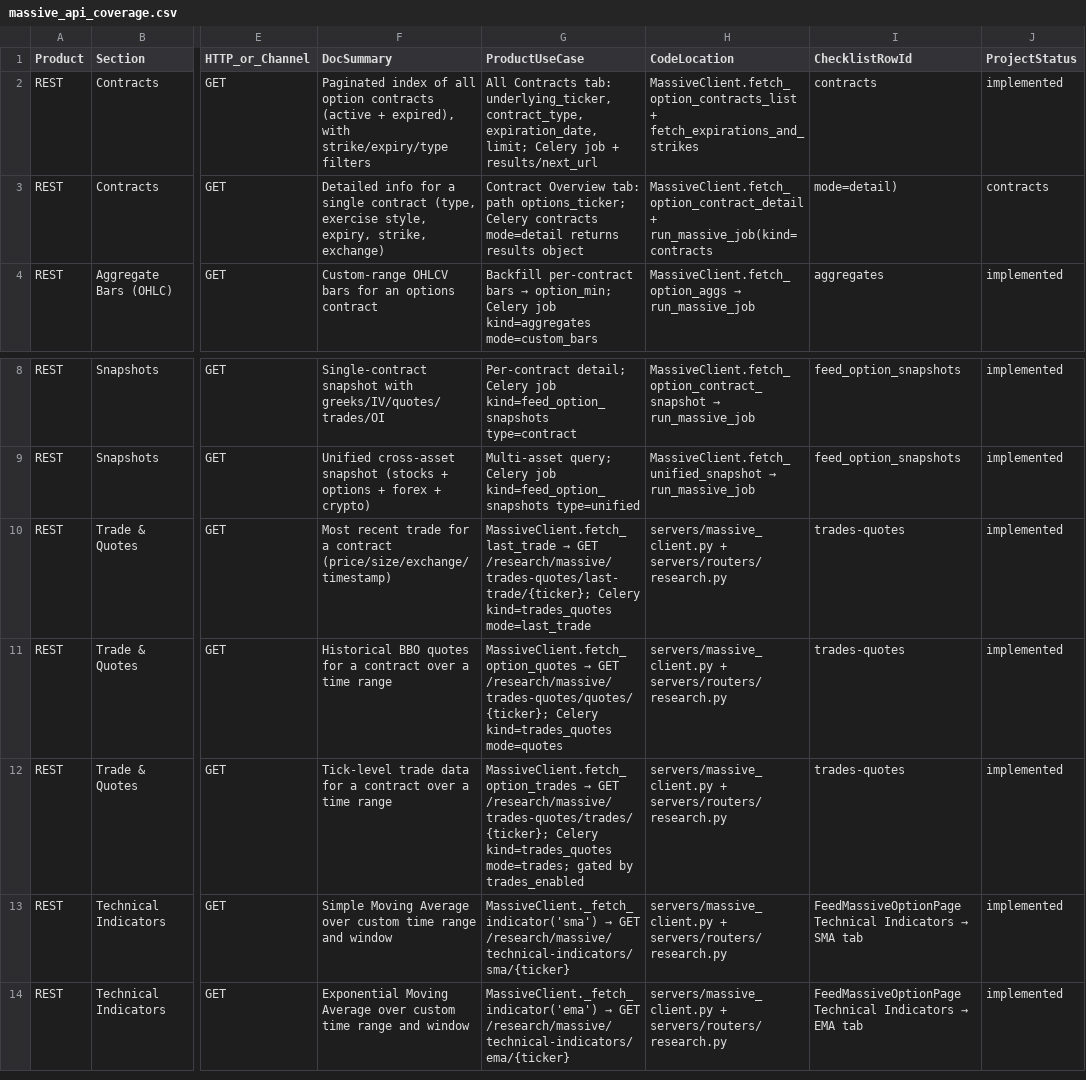
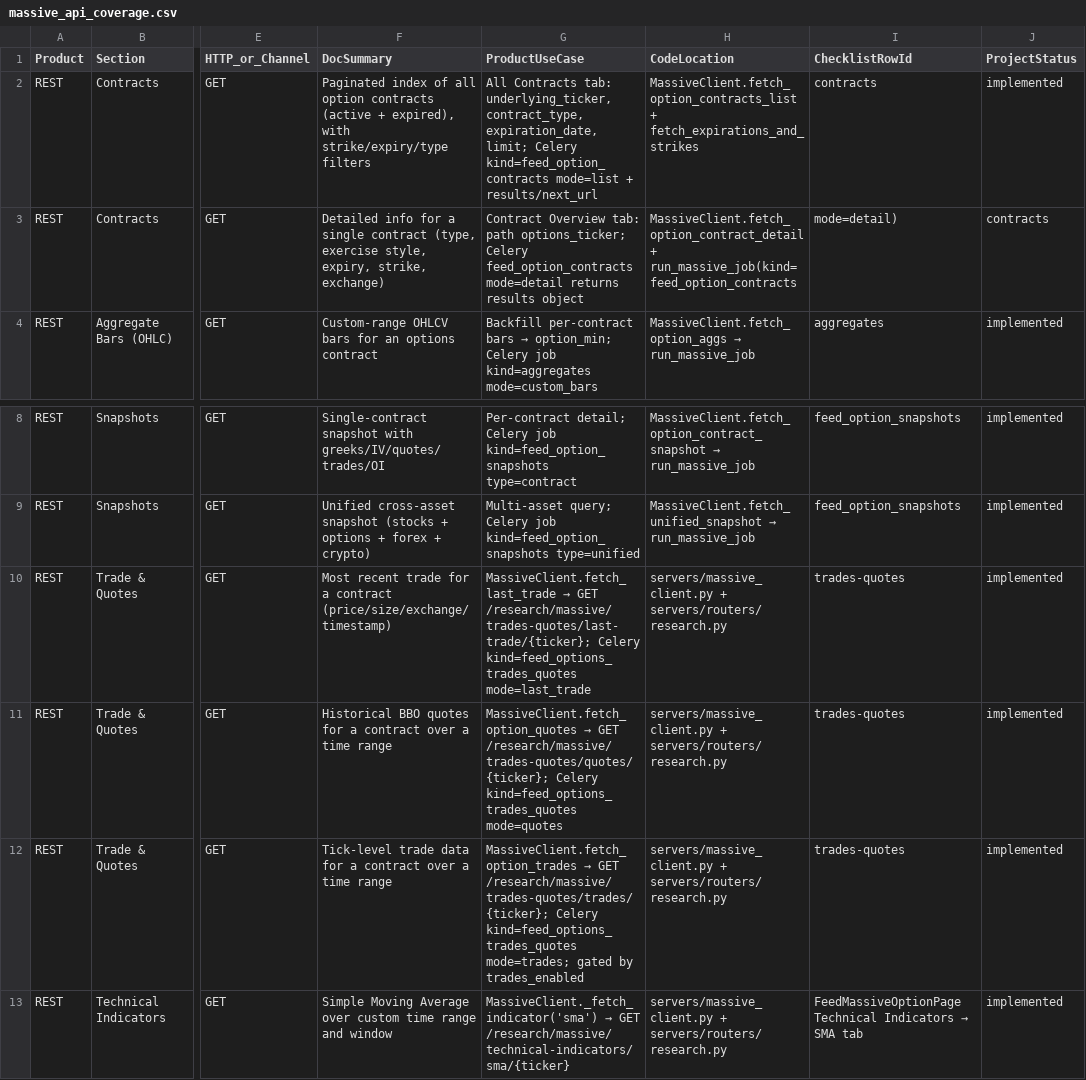
Before and after one commit to weitingzhao/bifrost-trader-engine, a CSV file: docs/plans/massive_api_coverage.csv, drawn as a sheet; only a part is shown, gaps mark what is left out; the shorter side is filled out with more unchanged rows; the diff names each change by its address in the sheet, - before the commit and + after, or states it on an @@ line.

```diff
--- a/docs/plans/massive_api_coverage.csv
+++ b/docs/plans/massive_api_coverage.csv
-G2 (ProductUseCase): …limit; Celery job + results/next_url
+G2 (ProductUseCase): …limit; Celery kind=feed_option_contracts mode=list + results/next_url
-G3 (ProductUseCase): …options_ticker; Celery contracts mode=detail returns…
+G3 (ProductUseCase): …options_ticker; Celery feed_option_contracts mode=detail returns…
-H3 (CodeLocation): MassiveClient.fetch_option_contract_detail + run_massive_job(kind=contracts
+H3 (CodeLocation): MassiveClient.fetch_option_contract_detail + run_massive_job(kind=feed_option_contracts
-G10 (ProductUseCase): …/research/massive/trades-quotes/last-trade/{ticker}; Celery kind=trades_quotes mode=last_trade
+G10 (ProductUseCase): …/research/massive/trades-quotes/last-trade/{ticker}; Celery kind=feed_options_trades_quotes mode=last_trade
-G11 (ProductUseCase): …/research/massive/trades-quotes/quotes/{ticker}; Celery kind=trades_quotes mode=quotes
+G11 (ProductUseCase): …/research/massive/trades-quotes/quotes/{ticker}; Celery kind=feed_options_trades_quotes mode=quotes
-G12 (ProductUseCase): …/research/massive/trades-quotes/trades/{ticker}; Celery kind=trades_quotes mode=trades; gated…
+G12 (ProductUseCase): …/research/massive/trades-quotes/trades/{ticker}; Celery kind=feed_options_trades_quotes mode=trades; gated…
```
Also changed, not shown: frontend/public/plans/massive_api_coverage.csv, 45 other files.
